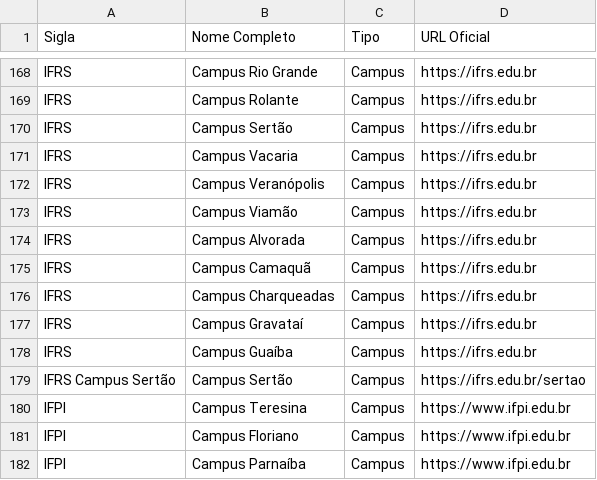
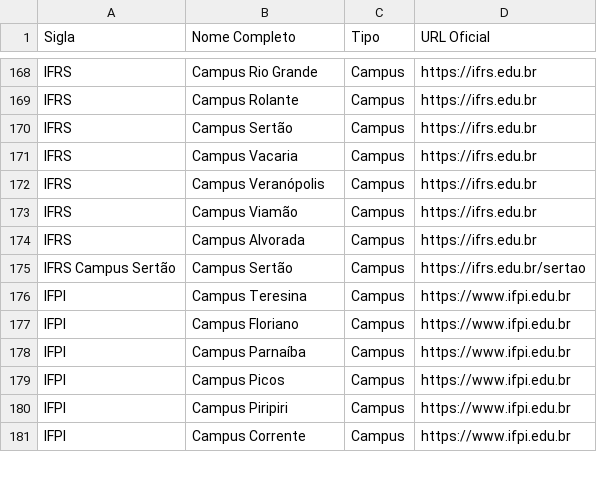
Before and after one commit to tiagojulianoferreira/mapa_codigo_publico, a CSV file: dados/institutos_federais.csv, drawn as a sheet; only a part is shown, gaps mark what is left out; the shorter side is filled out with more unchanged rows.

```diff
--- a/dados/institutos_federais.csv
+++ b/dados/institutos_federais.csv
@@ -174,6 +174,2 @@ IFRS,Campus Viamão,Campus,https://ifrs.edu.br
 IFRS,Campus Alvorada,Campus,https://ifrs.edu.br
-IFRS,Campus Camaquã,Campus,https://ifrs.edu.br
-IFRS,Campus Charqueadas,Campus,https://ifrs.edu.br
-IFRS,Campus Gravataí,Campus,https://ifrs.edu.br
-IFRS,Campus Guaíba,Campus,https://ifrs.edu.br
 IFRS Campus Sertão,Campus Sertão,Campus,https://ifrs.edu.br/sertao
```
Also changed, not shown: 8 other files.
